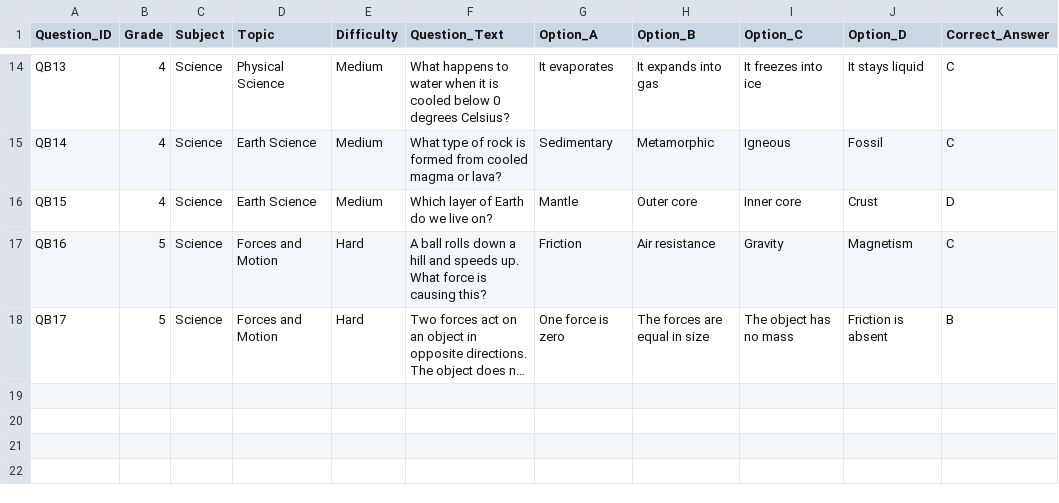
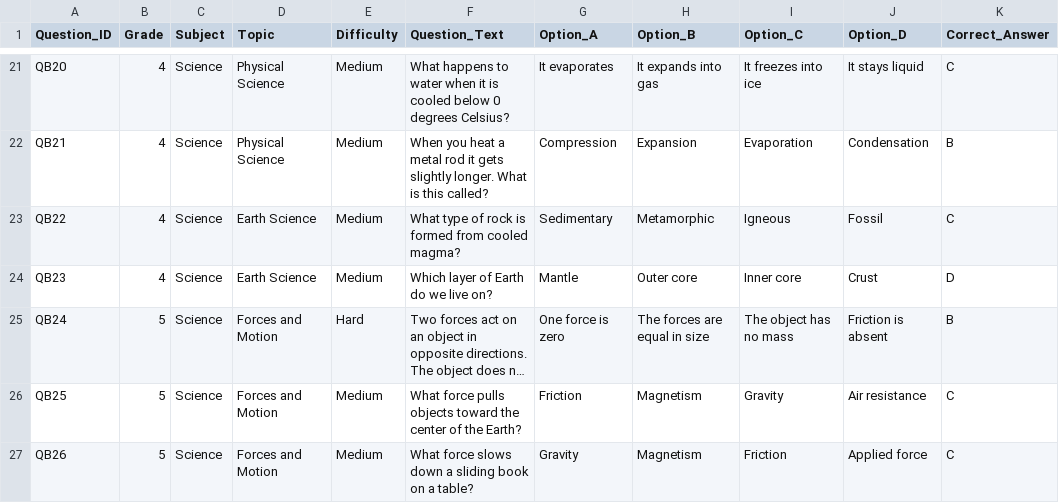
Before and after one commit to rajlucka/Neuro-Learn, a CSV file: data/question_bank.csv, drawn as a sheet; only a part is shown, gaps mark what is left out; long unchanged cells end in …; removed rows and columns are numbered as before the commit, all else as after; the diff covers the shown part only; the diff names each change by its address in the sheet, - before the commit and + after, or states it on an @@ line.

```diff
--- a/data/question_bank.csv
+++ b/data/question_bank.csv
-A21 (Question_ID): QB13
+A21 (Question_ID): QB20
+row 22: QB21 | 4 | Science | Physical Science | Medium | When you heat a metal rod it gets slightly longer. What is this called? | Compression | Expansion | Evaporation | Condensation | B
-A23 (Question_ID): QB14
+A23 (Question_ID): QB22
-F23 (Question_Text): …from cooled magma or lava?
+F23 (Question_Text): …from cooled magma?
-A24 (Question_ID): QB15
+A24 (Question_ID): QB23
-row 17: QB16 | 5 | Science | Forces and Motion | Hard | A ball rolls down a hill and speeds up. What force is causing this? | Friction | Air resistance | Gravity | Magnetism | C
-A25 (Question_ID): QB17
+A25 (Question_ID): QB24
+row 26: QB25 | 5 | Science | Forces and Motion | Medium | What force pulls objects toward the center of the Earth? | Friction | Magnetism | Gravity | Air resistance | C
+row 27: QB26 | 5 | Science | Forces and Motion | Medium | What force slows down a sliding book on a table? | Gravity | Magnetism | Friction | Applied force | C
```
Also changed, not shown: 8 added rows, 1 removed row and 23 edited cells elsewhere in this file, 9 other files.
